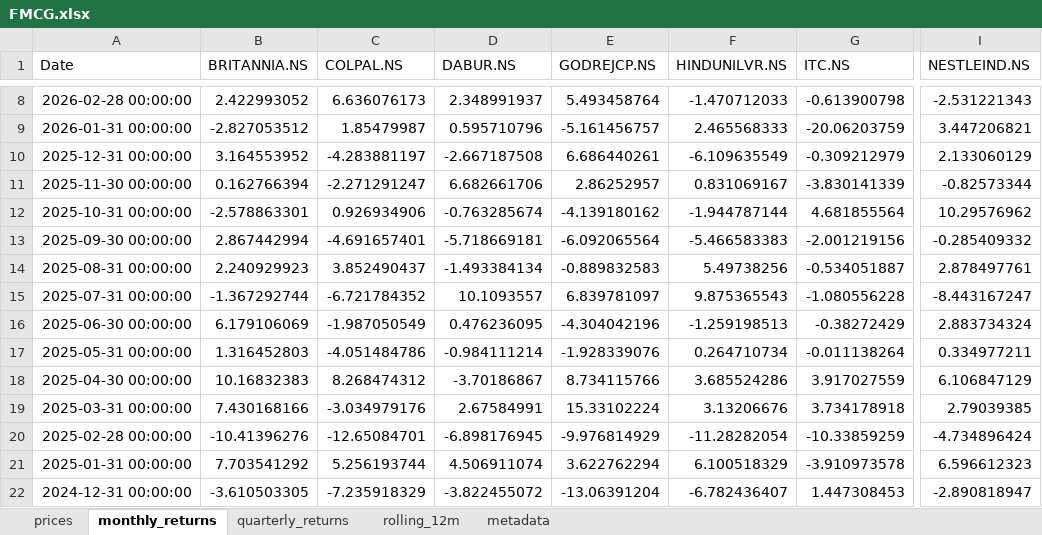
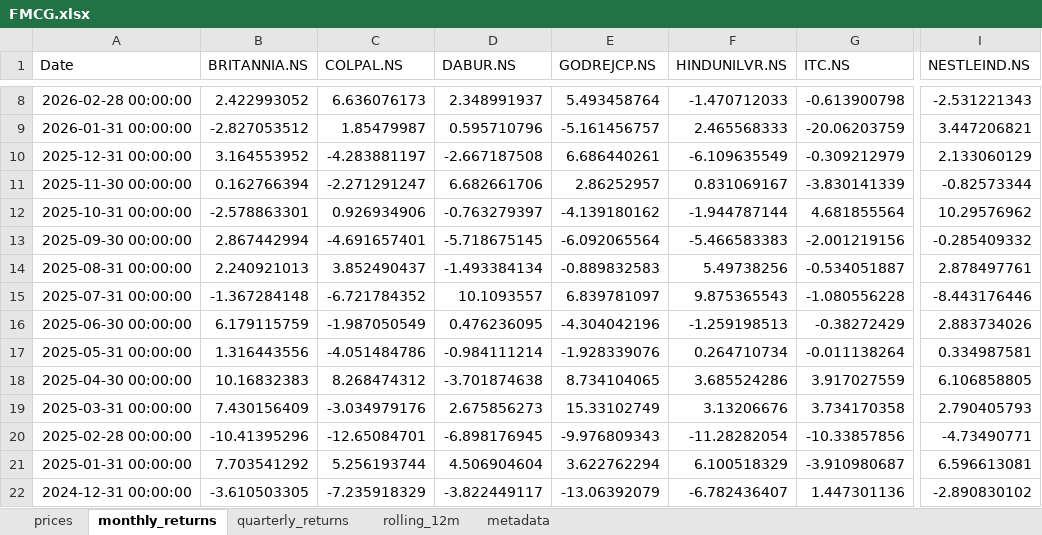
Before and after one commit to rahulshirke7951/stock-sector-dashboard, an Excel workbook: dashboards/FMCG.xlsx, sheet monthly_returns, drawn as a sheet; only a part is shown, gaps mark what is left out; values as stored, in another font and other column widths than the file's, no borders; conditional formats not drawn; the diff covers the shown part only; the diff names each change by its address in the sheet, - before the commit and + after, or states it on an @@ line.

```diff
--- a/dashboards/FMCG.xlsx (sheet monthly_returns)
+++ b/dashboards/FMCG.xlsx (sheet monthly_returns)
-D12 (DABUR.NS): -0.763285674
+D12 (DABUR.NS): -0.763279397
-D13 (DABUR.NS): -5.718669181
+D13 (DABUR.NS): -5.718675145
-B14 (BRITANNIA.NS): 2.240929923
+B14 (BRITANNIA.NS): 2.240921013
-B15 (BRITANNIA.NS): -1.367292744
+B15 (BRITANNIA.NS): -1.367284148
-I15 (NESTLEIND.NS): -8.443167247
+I15 (NESTLEIND.NS): -8.443176446
-B16 (BRITANNIA.NS): 6.179106069
+B16 (BRITANNIA.NS): 6.179115759
-I16 (NESTLEIND.NS): 2.883734324
+I16 (NESTLEIND.NS): 2.883734026
-B17 (BRITANNIA.NS): 1.316452803
+B17 (BRITANNIA.NS): 1.316443556
-I17 (NESTLEIND.NS): 0.334977211
+I17 (NESTLEIND.NS): 0.334987581
-D18 (DABUR.NS): -3.70186867
+D18 (DABUR.NS): -3.701874638
-E18 (GODREJCP.NS): 8.734115766
+E18 (GODREJCP.NS): 8.734104065
-I18 (NESTLEIND.NS): 6.106847129
+I18 (NESTLEIND.NS): 6.106858805
-B19 (BRITANNIA.NS): 7.430168166
+B19 (BRITANNIA.NS): 7.430156409
-D19 (DABUR.NS): 2.67584991
+D19 (DABUR.NS): 2.675856273
-E19 (GODREJCP.NS): 15.33102224
+E19 (GODREJCP.NS): 15.33102749
-G19 (ITC.NS): 3.734178918
+G19 (ITC.NS): 3.734170358
-I19 (NESTLEIND.NS): 2.79039385
+I19 (NESTLEIND.NS): 2.790405793
-B20 (BRITANNIA.NS): -10.41396276
+B20 (BRITANNIA.NS): -10.41395296
-E20 (GODREJCP.NS): -9.976814929
+E20 (GODREJCP.NS): -9.976809343
-G20 (ITC.NS): -10.33859259
+G20 (ITC.NS): -10.33857856
-I20 (NESTLEIND.NS): -4.734896424
+I20 (NESTLEIND.NS): -4.73490771
-D21 (DABUR.NS): 4.506911074
+D21 (DABUR.NS): 4.506904604
-G21 (ITC.NS): -3.910973578
+G21 (ITC.NS): -3.910980687
-I21 (NESTLEIND.NS): 6.596612323
+I21 (NESTLEIND.NS): 6.596613081
-D22 (DABUR.NS): -3.822455072
+D22 (DABUR.NS): -3.822449117
-E22 (GODREJCP.NS): -13.06391204
+E22 (GODREJCP.NS): -13.06392079
-G22 (ITC.NS): 1.447308453
+G22 (ITC.NS): 1.447301136
-I22 (NESTLEIND.NS): -2.890818947
+I22 (NESTLEIND.NS): -2.890830102
```
Also changed, not shown: 260 edited cells elsewhere in this sheet, sheet rolling_12m, sheet prices, sheet quarterly_returns, dashboards/Automobile.xlsx, dashboards/Energy.xlsx, 8 other files.
